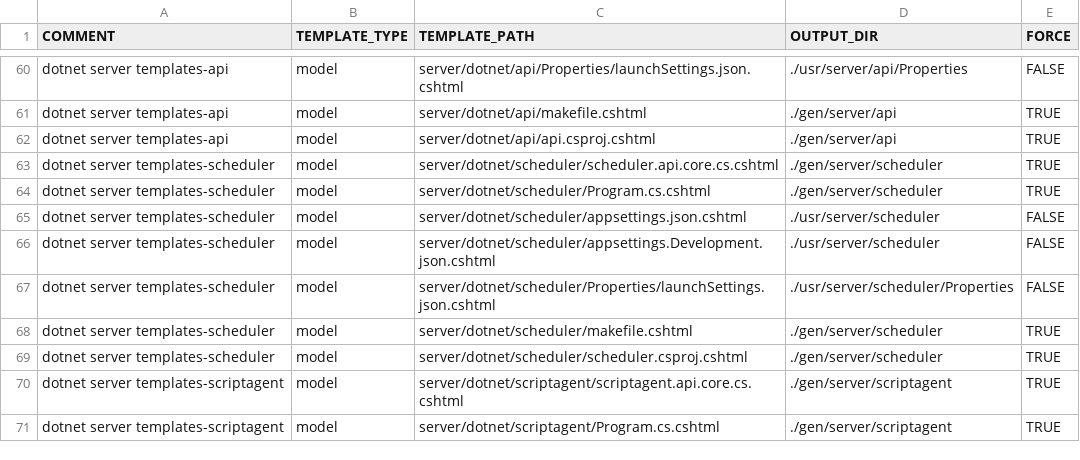
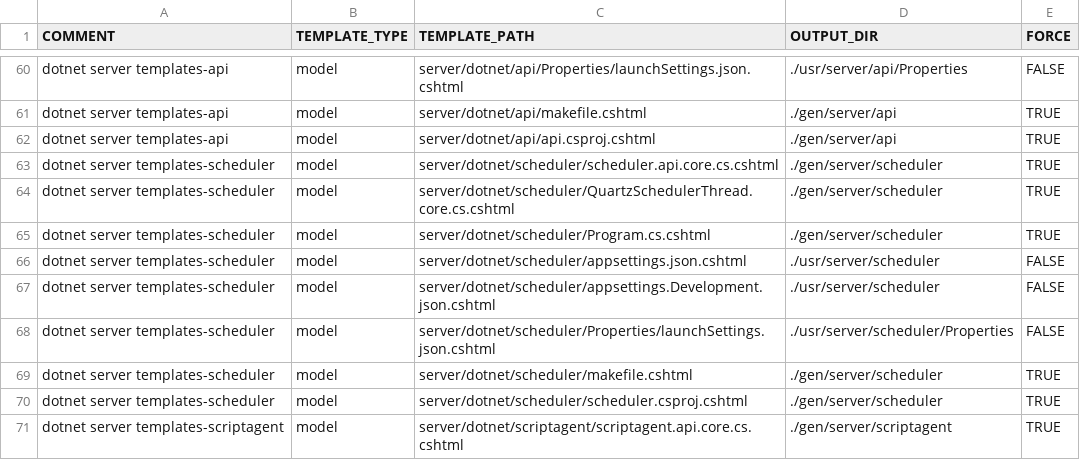
Before and after one commit to ekohlenberg/jumpstart, a CSV file: templates/server-dotnet.csv, drawn as a sheet; only a part is shown, gaps mark what is left out; the shorter side is filled out with more unchanged rows; the diff names each change by its address in the sheet, - before the commit and + after, or states it on an @@ line.

```diff
--- a/templates/server-dotnet.csv
+++ b/templates/server-dotnet.csv
+row 64: dotnet server templates-scheduler | model | server/dotnet/scheduler/QuartzSchedulerThread.core.cs.cshtml | ./gen/server/scheduler | TRUE
```
Also changed, not shown: templates/core/core.csv, 7 other files.
